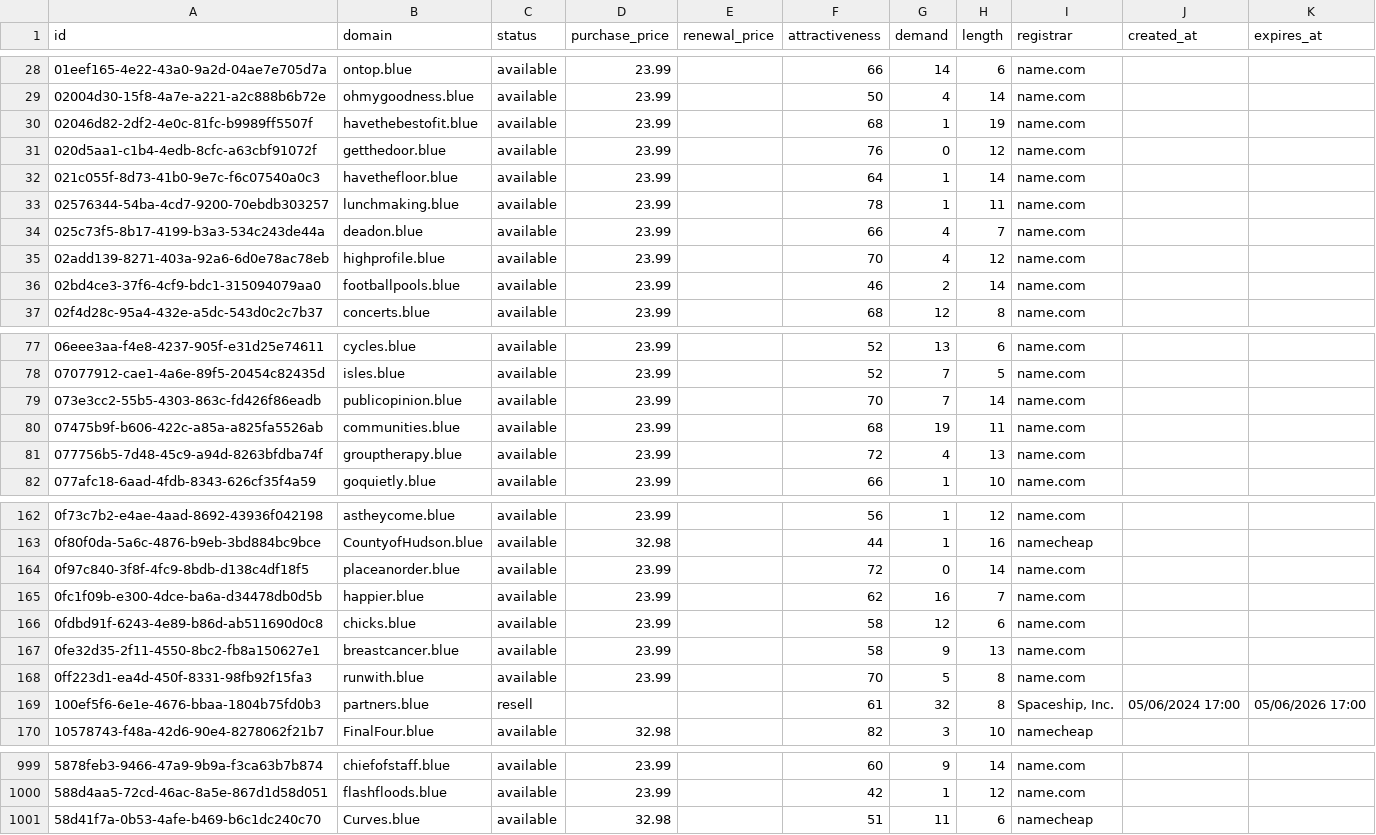
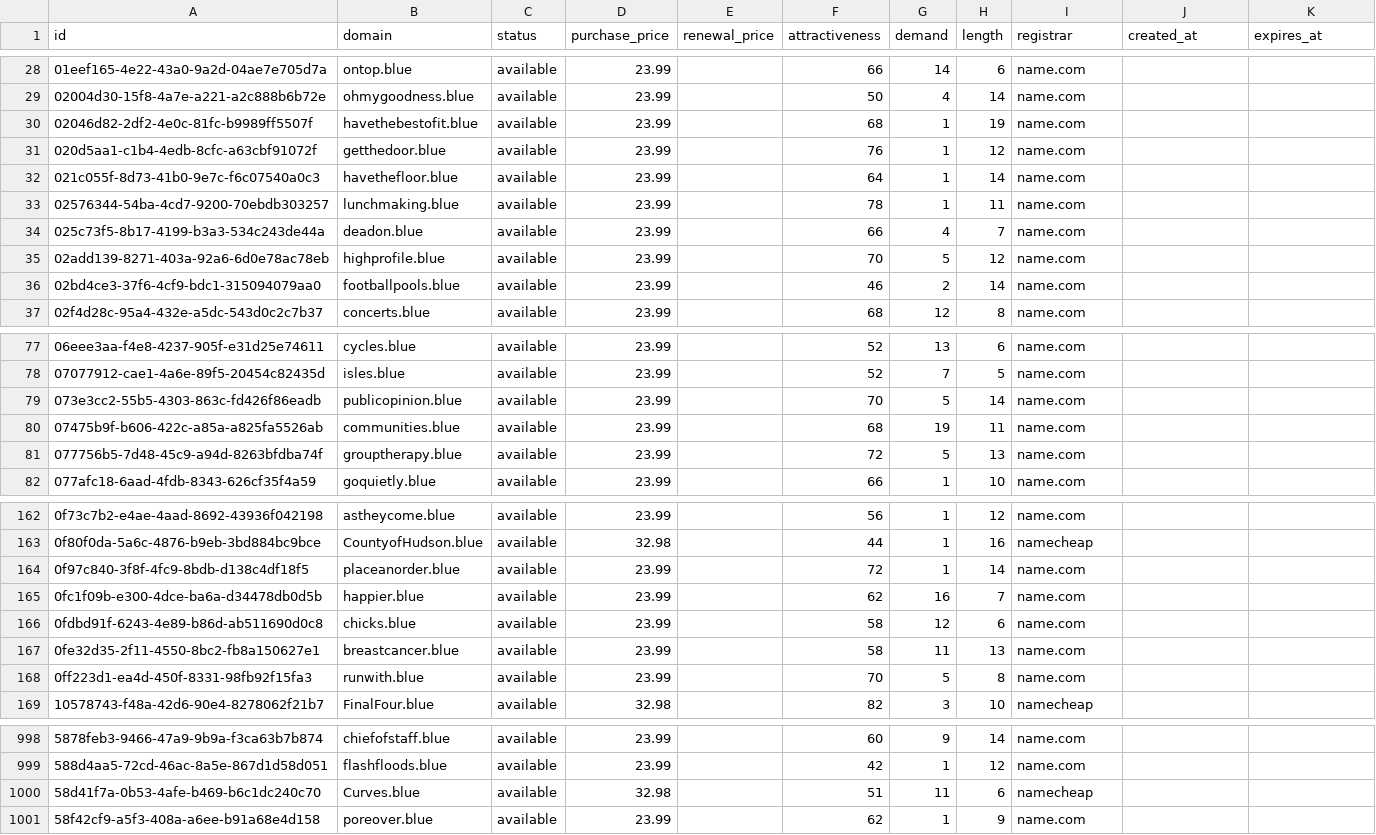
Before and after one commit to UniqueDomains/blue-oneword-domains, a CSV file: blue.csv, drawn as a sheet; only a part is shown, gaps mark what is left out; the diff covers the shown part only.

Commit message:
Domains update

```diff
--- a/blue.csv
+++ b/blue.csv
@@ -30,3 +30,3 @@ id,domain,status,purchase_price,renewal_price,attractiveness,demand,length,regis
 02046d82-2df2-4e0c-81fc-b9989ff5507f,havethebestofit.blue,available,23.99,,68,1,19,name.com,,
-020d5aa1-c1b4-4edb-8cfc-a63cbf91072f,getthedoor.blue,available,23.99,,76,0,12,name.com,,
+020d5aa1-c1b4-4edb-8cfc-a63cbf91072f,getthedoor.blue,available,23.99,,76,1,12,name.com,,
 021c055f-8d73-41b0-9e7c-f6c07540a0c3,havethefloor.blue,available,23.99,,64,1,14,name.com,,
@@ -34,3 +34,3 @@ id,domain,status,purchase_price,renewal_price,attractiveness,demand,length,regis
 025c73f5-8b17-4199-b3a3-534c243de44a,deadon.blue,available,23.99,,66,4,7,name.com,,
-02add139-8271-403a-92a6-6d0e78ac78eb,highprofile.blue,available,23.99,,70,4,12,name.com,,
+02add139-8271-403a-92a6-6d0e78ac78eb,highprofile.blue,available,23.99,,70,5,12,name.com,,
 02bd4ce3-37f6-4cf9-bdc1-315094079aa0,footballpools.blue,available,23.99,,46,2,14,name.com,,
@@ -78,5 +78,5 @@ id,domain,status,purchase_price,renewal_price,attractiveness,demand,length,regis
 07077912-cae1-4a6e-89f5-20454c82435d,isles.blue,available,23.99,,52,7,5,name.com,,
-073e3cc2-55b5-4303-863c-fd426f86eadb,publicopinion.blue,available,23.99,,70,7,14,name.com,,
+073e3cc2-55b5-4303-863c-fd426f86eadb,publicopinion.blue,available,23.99,,70,5,14,name.com,,
 07475b9f-b606-422c-a85a-a825fa5526ab,communities.blue,available,23.99,,68,19,11,name.com,,
-077756b5-7d48-45c9-a94d-8263bfdba74f,grouptherapy.blue,available,23.99,,72,4,13,name.com,,
+077756b5-7d48-45c9-a94d-8263bfdba74f,grouptherapy.blue,available,23.99,,72,5,13,name.com,,
 077afc18-6aad-4fdb-8343-626cf35f4a59,goquietly.blue,available,23.99,,66,1,10,name.com,,
@@ -163,8 +163,7 @@ id,domain,status,purchase_price,renewal_price,attractiveness,demand,length,regis
 0f80f0da-5a6c-4876-b9eb-3bd884bc9bce,CountyofHudson.blue,available,32.98,,44,1,16,namecheap,,
-0f97c840-3f8f-4fc9-8bdb-d138c4df18f5,placeanorder.blue,available,23.99,,72,0,14,name.com,,
+0f97c840-3f8f-4fc9-8bdb-d138c4df18f5,placeanorder.blue,available,23.99,,72,1,14,name.com,,
 0fc1f09b-e300-4dce-ba6a-d34478db0d5b,happier.blue,available,23.99,,62,16,7,name.com,,
 0fdbd91f-6243-4e89-b86d-ab511690d0c8,chicks.blue,available,23.99,,58,12,6,name.com,,
-0fe32d35-2f11-4550-8bc2-fb8a150627e1,breastcancer.blue,available,23.99,,58,9,13,name.com,,
+0fe32d35-2f11-4550-8bc2-fb8a150627e1,breastcancer.blue,available,23.99,,58,11,13,name.com,,
 0ff223d1-ea4d-450f-8331-98fb92f15fa3,runwith.blue,available,23.99,,70,5,8,name.com,,
-100ef5f6-6e1e-4676-bbaa-1804b75fd0b3,partners.blue,resell,,,61,32,8,"Spaceship, Inc.",05/06/2024 17:00,05/06/2026 17:00
 10578743-f48a-42d6-90e4-8278062f21b7,FinalFour.blue,available,32.98,,82,3,10,namecheap,,
@@ -1001 +1000,2 @@ id,domain,status,purchase_price,renewal_price,attractiveness,demand,length,regis
 58d41f7a-0b53-4afe-b469-b6c1dc240c70,Curves.blue,available,32.98,,51,11,6,namecheap,,
+58f42cf9-a5f3-408a-a6ee-b91a68e4d158,poreover.blue,available,23.99,,62,1,9,name.com,,
```
Also changed, not shown: 38 edited cells elsewhere in this file, 4 other files.
